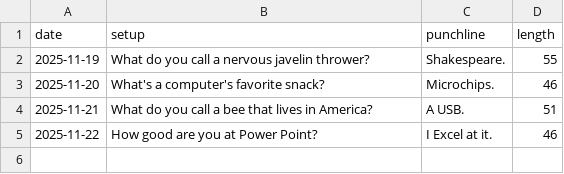
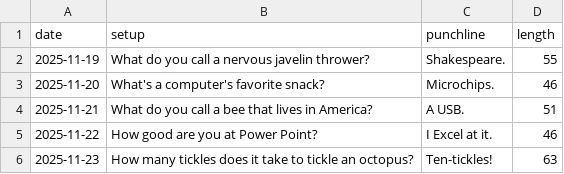
Before and after one commit to onFilm/onFilm, a CSV file: jokes/stats.csv, drawn as a sheet; the diff names each change by its address in the sheet, - before the commit and + after, or states it on an @@ line.

```diff
--- a/jokes/stats.csv
+++ b/jokes/stats.csv
+row 6: 2025-11-23 | How many tickles does it take to tickle an octopus? | Ten-tickles! | 63
```
Also changed, not shown: 5 other files.
